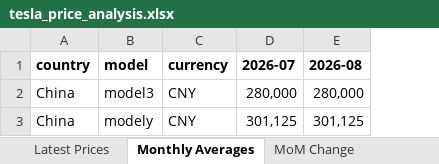
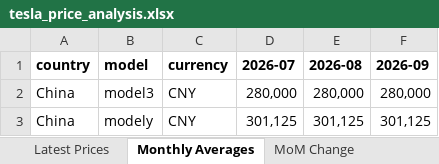
Before and after one commit to tricky2900/tesla-prices, an Excel workbook: tesla_price_analysis.xlsx, sheet Monthly Averages, drawn as a sheet; values as stored, in another font and other column widths than the file's, no borders; the diff names each change by its address in the sheet, - before the commit and + after, or states it on an @@ line.

```diff
--- a/tesla_price_analysis.xlsx (sheet Monthly Averages)
+++ b/tesla_price_analysis.xlsx (sheet Monthly Averages)
+column F (2026-09), rows 2-3: 280,000 | 301,125
```
Also changed, not shown: sheet Raw Data, sheet MoM Change, sheet Latest Prices, 2 other files.
